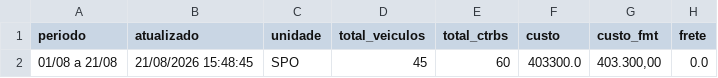
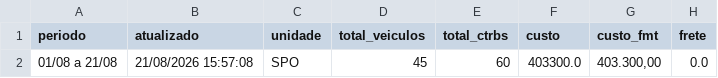
Before and after one commit to binhotransportes15/coletas-ace, a CSV file: dashboard/data/contratacao/resumo_073.csv, drawn as a sheet; only a part is shown; the diff names each change by its address in the sheet, - before the commit and + after, or states it on an @@ line.

```diff
--- a/dashboard/data/contratacao/resumo_073.csv
+++ b/dashboard/data/contratacao/resumo_073.csv
-B2 (atualizado): 21/08/2026 15:48:45
+B2 (atualizado): 21/08/2026 15:57:08
```
Also changed, not shown: dashboard/data/armazem/resumo_177.csv, dashboard/data/armazem/veiculos_78.csv, 14 other files.
